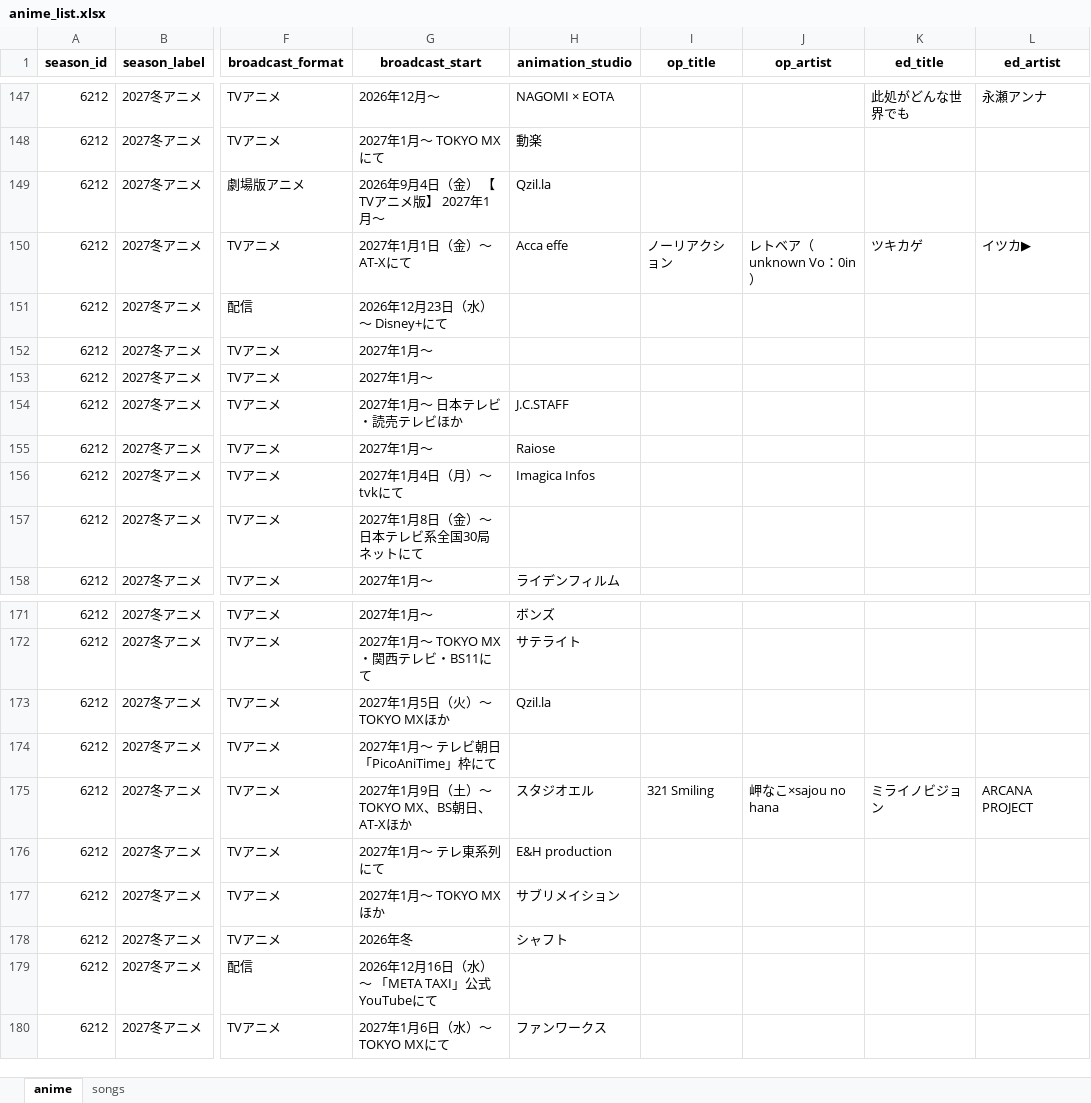
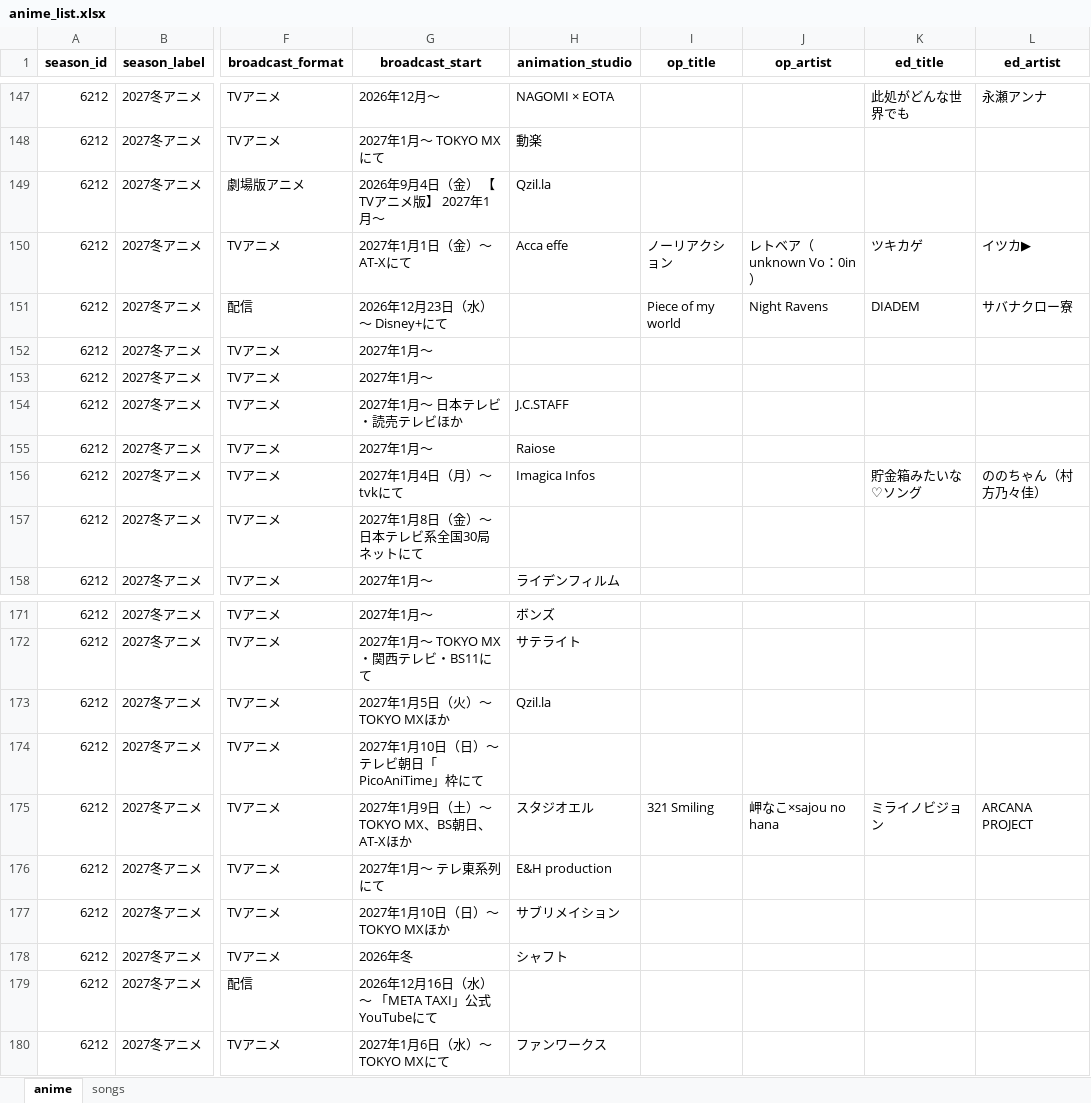
Before and after one commit to Anisong-Ranking/anime-list-updater, an Excel workbook: data/anime_list.xlsx, sheet anime, drawn as a sheet; only a part is shown, gaps mark what is left out; values as stored, in another font and other column widths than the file's, no borders; the diff names each change by its address in the sheet, - before the commit and + after, or states it on an @@ line.

Commit message:
auto: anime list update (PC) 2026-11-26

```diff
--- a/data/anime_list.xlsx (sheet anime)
+++ b/data/anime_list.xlsx (sheet anime)
-I151 (op_title): (empty)
+I151 (op_title): Piece of my world
-J151 (op_artist): (empty)
+J151 (op_artist): Night Ravens
-K151 (ed_title): (empty)
+K151 (ed_title): DIADEM
-L151 (ed_artist): (empty)
+L151 (ed_artist): サバナクロー寮
-K156 (ed_title): (empty)
+K156 (ed_title): 貯金箱みたいな♡ソング
-L156 (ed_artist): (empty)
+L156 (ed_artist): ののちゃん（村方乃々佳）
-G174 (broadcast_start): 2027年1月～ テレビ朝日「PicoAniTime」枠にて
+G174 (broadcast_start): 2027年1月10日（日）〜 テレビ朝日「PicoAniTime」枠にて
-G177 (broadcast_start): 2027年1月～ TOKYO MXほか
+G177 (broadcast_start): 2027年1月10日（日）～ TOKYO MXほか
```
Also changed, not shown: sheet songs, 5 other files.
